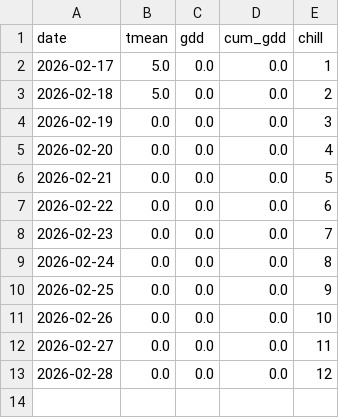
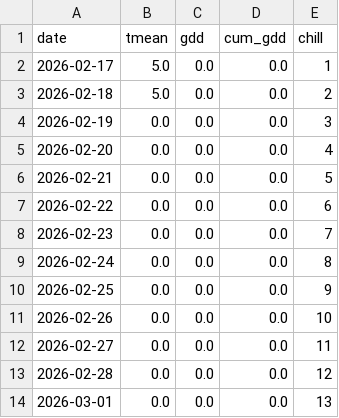
Before and after one commit to minjin8128-hub/kiwi-last, a CSV file: data/daily.csv, drawn as a sheet; the diff names each change by its address in the sheet, - before the commit and + after, or states it on an @@ line.

```diff
--- a/data/daily.csv
+++ b/data/daily.csv
+row 14: 2026-03-01 | 0.0 | 0.0 | 0.0 | 13
```
Also changed, not shown: 1 other file.
